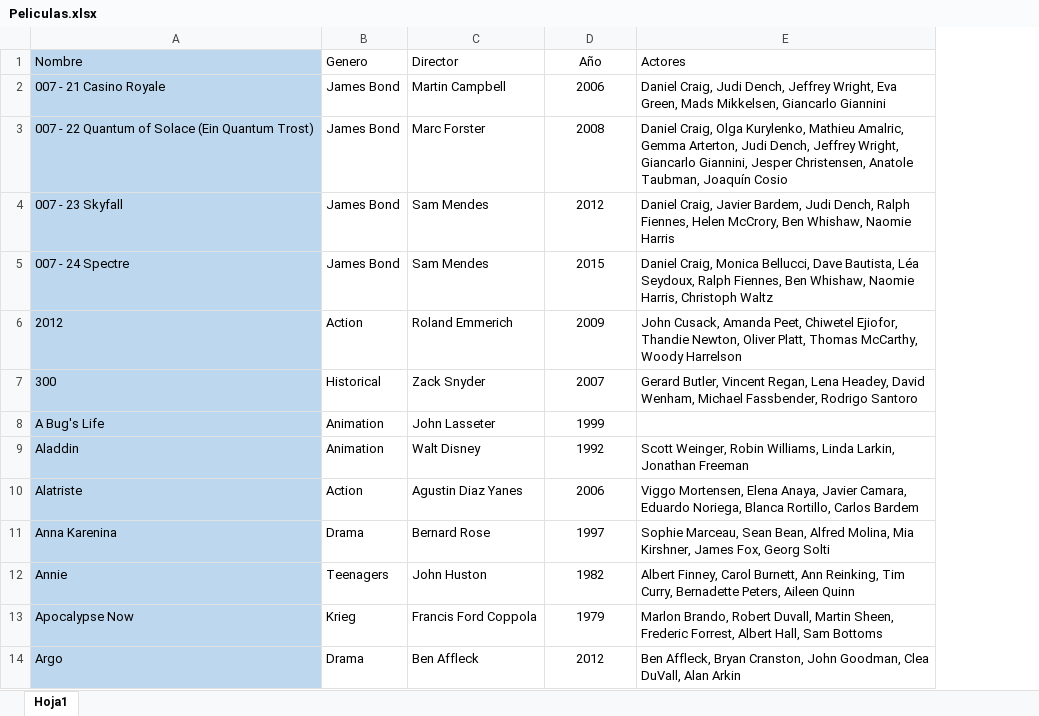
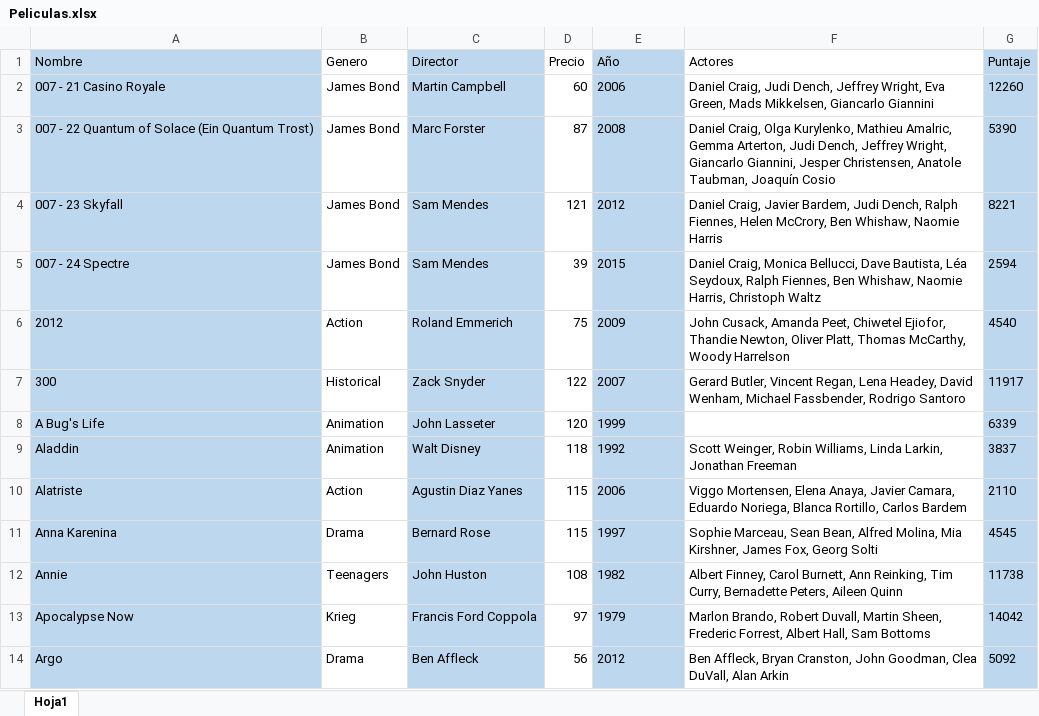
Before and after one commit to brunocruzfranchi/Craicnet, an Excel workbook: Peliculas.xlsx, sheet Hoja1, drawn as a sheet; only a part is shown; values as stored, in another font and other column widths than the file's, no borders; addresses are those after the commit; the diff covers the shown part only; the diff names each change by its address in the sheet, - before the commit and + after, or states it on an @@ line.

Commit message:
Excel Update

```diff
--- a/Peliculas.xlsx (sheet Hoja1)
+++ b/Peliculas.xlsx (sheet Hoja1)
+column D (Precio), rows 2-14: 60 | 87 | 121 | 39 | 75 | 122 | 120 | 118 | 115 | 115 | 108 | 97 | 56
+column G (Puntaje), rows 2-14: 12260 | 5390 | 8221 | 2594 | 4540 | 11917 | 6339 | 3837 | 2110 | 4545 | 11738 | 14042 | 5092
-C1:C14 fill: none
+C1:C14 fill: #BDD7EE
@@ E1:E14 fill: none → #BDD7EE, alignment: center → left @@
```
Also changed, not shown: cell formats elsewhere in this sheet.
